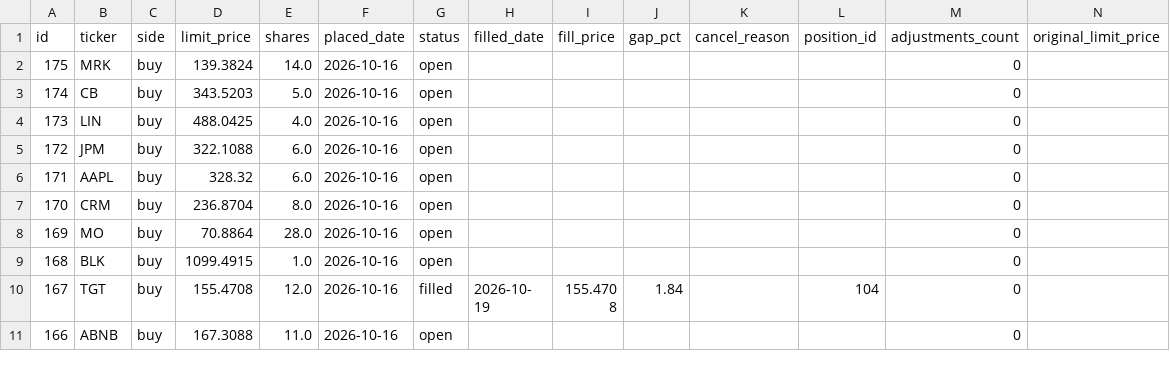
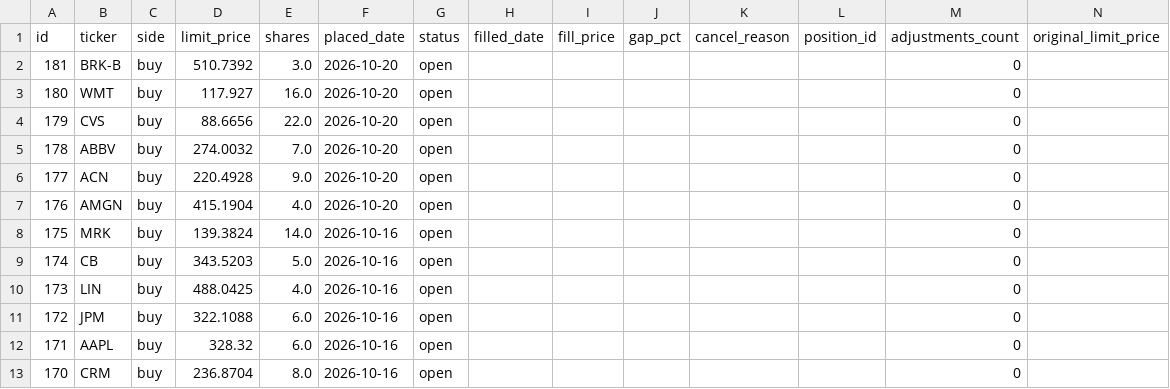
Before and after one commit to benjaminneilan16/small-cap, a CSV file: reports/orders_us.csv, drawn as a sheet; only a part is shown; the shorter side is filled out with more unchanged rows.

```diff
--- a/reports/orders_us.csv
+++ b/reports/orders_us.csv
@@ -1,2 +1,8 @@
 id,ticker,side,limit_price,shares,placed_date,status,filled_date,fill_price,gap_pct,cancel_reason,position_id,adjustments_count,original_limit_price
+181,BRK-B,buy,510.7392,3.0,2026-10-20,open,,,,,,0,
+180,WMT,buy,117.927,16.0,2026-10-20,open,,,,,,0,
+179,CVS,buy,88.6656,22.0,2026-10-20,open,,,,,,0,
+178,ABBV,buy,274.0032,7.0,2026-10-20,open,,,,,,0,
+177,ACN,buy,220.4928,9.0,2026-10-20,open,,,,,,0,
+176,AMGN,buy,415.1904,4.0,2026-10-20,open,,,,,,0,
 175,MRK,buy,139.3824,14.0,2026-10-16,open,,,,,,0,
```
Also changed, not shown: 3 other files.
